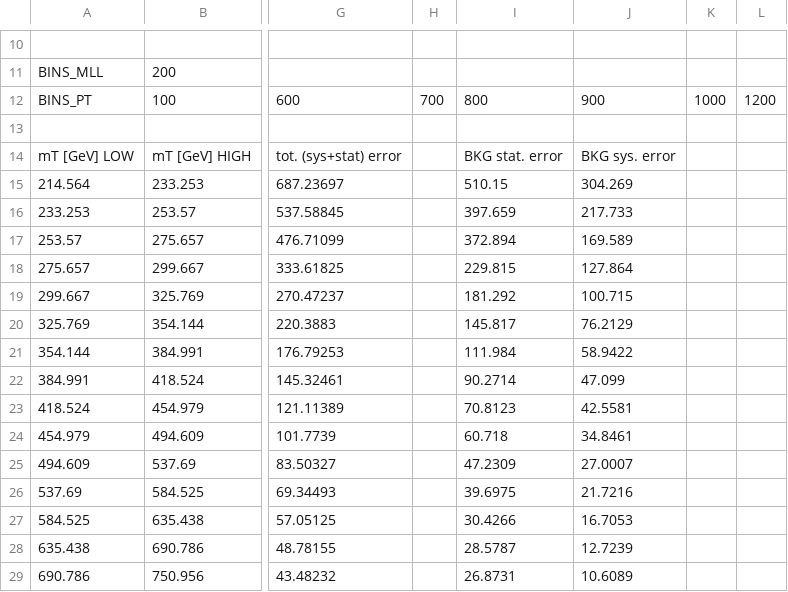
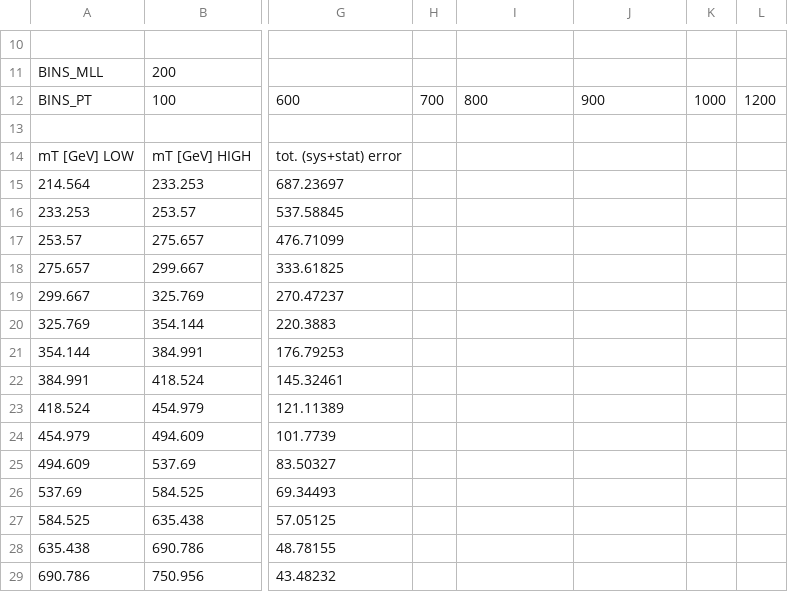
Before and after one commit to HighPT/HighPT, a CSV file: HighPT/LHC_searches/mono-muon_ATLAS_1906_05609/mono-muon_ATLAS_1906_05609.csv, drawn as a sheet; only a part is shown, gaps mark what is left out; the diff covers the shown part only; the diff names each change by its address in the sheet, - before the commit and + after, or states it on an @@ line.

```diff
--- a/HighPT/LHC_searches/mono-muon_ATLAS_1906_05609/mono-muon_ATLAS_1906_05609.csv
+++ b/HighPT/LHC_searches/mono-muon_ATLAS_1906_05609/mono-muon_ATLAS_1906_05609.csv
-I14: BKG stat. error
+I14: (empty)
-J14: BKG sys. error
+J14: (empty)
-I15: 510.15
+I15: (empty)
-J15: 304.269
+J15: (empty)
-I16: 397.659
+I16: (empty)
-J16: 217.733
+J16: (empty)
-I17: 372.894
+I17: (empty)
-J17: 169.589
+J17: (empty)
-I18: 229.815
+I18: (empty)
-J18: 127.864
+J18: (empty)
-I19: 181.292
+I19: (empty)
-J19: 100.715
+J19: (empty)
-I20: 145.817
+I20: (empty)
-J20: 76.2129
+J20: (empty)
-I21: 111.984
+I21: (empty)
-J21: 58.9422
+J21: (empty)
-I22: 90.2714
+I22: (empty)
-J22: 47.099
+J22: (empty)
-I23: 70.8123
+I23: (empty)
-J23: 42.5581
+J23: (empty)
-I24: 60.718
+I24: (empty)
-J24: 34.8461
+J24: (empty)
-I25: 47.2309
+I25: (empty)
-J25: 27.0007
+J25: (empty)
-I26: 39.6975
+I26: (empty)
-J26: 21.7216
+J26: (empty)
-I27: 30.4266
+I27: (empty)
-J27: 16.7053
+J27: (empty)
-I28: 28.5787
+I28: (empty)
-J28: 12.7239
+J28: (empty)
-I29: 26.8731
+I29: (empty)
-J29: 10.6089
+J29: (empty)
```
Also changed, not shown: 62 edited cells elsewhere in this file, HighPT/LHC_searches/mono-electron_ATLAS_1906_05609/mono-electron_ATLAS_1906_05609.csv, 1 other file.
